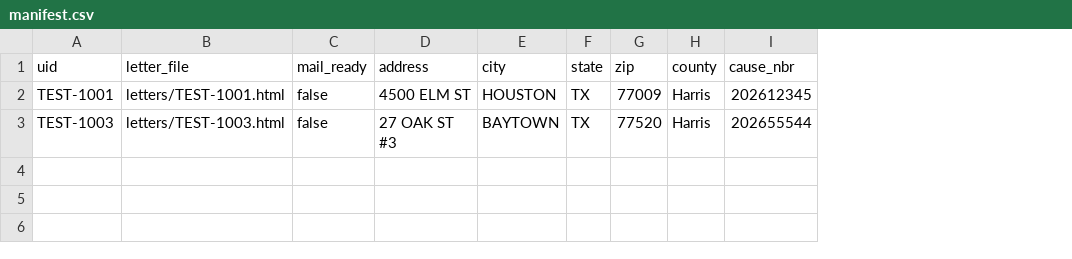
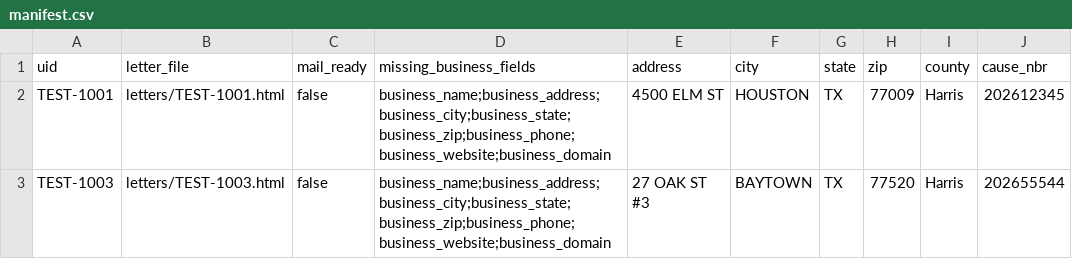
Before and after one commit to ksoltisiii-byte/Surplusclaim-AI, a CSV file: letters/sample-output/manifest.csv, drawn as a sheet; only a part is shown; the diff names each change by its address in the sheet, - before the commit and + after, or states it on an @@ line.

Commit message:
Letters: owner-locked config-driven business merge fields
Per owner decision (2026-09-08): business contact info is read from
letters/config.json (business_name/address/city/state/zip/phone/website/
domain). Missing or placeholder values now render BLANK in the letter and
are flagged per-lead in the manifest (missing_business_fields column,
mail_ready=false) instead of substituting fake placeholders like
'REPLACE WITH REAL MAILING ADDRESS'. --strict still exits 1. Placeholder
detection only flags explicit placeholder text (REPLACE/YOUR_/TODO/XXX),
so real values like 'SurplusClaim AI' and 'TX' are not misflagged.

```diff
--- a/letters/sample-output/manifest.csv
+++ b/letters/sample-output/manifest.csv
+column D (missing_business_fields), rows 2-3: business_name;business_address;business_city;business_state;business_zip;business_phone;business_website;business_domain | business_name;business_address;business_city;business_state;business_zip;business_phone;business_website;business_domain
```
Also changed, not shown: 2 other files.
